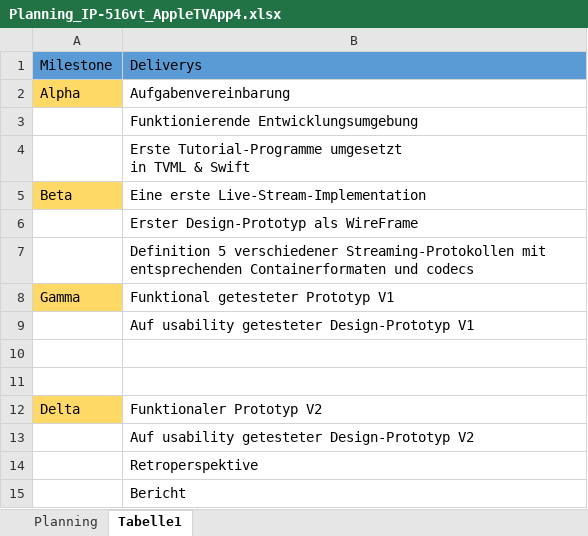
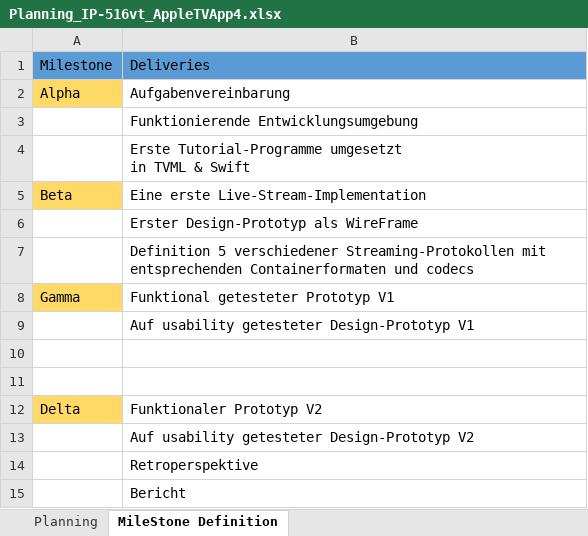
Before and after one commit to AndreaZirn/IP-5_AppleTV, an Excel workbook: Planning_IP-516vt_AppleTVApp4.xlsx, sheet MileStone Definition, drawn as a sheet; values as stored, in another font and other column widths than the file's, no borders; the diff names each change by its address in the sheet, - before the commit and + after, or states it on an @@ line.

```diff
--- a/Planning_IP-516vt_AppleTVApp4.xlsx (sheet MileStone Definition)
+++ b/Planning_IP-516vt_AppleTVApp4.xlsx (sheet MileStone Definition)
-sheet tab: Tabelle1
+sheet tab: MileStone Definition
-B1: Deliverys
+B1: Deliveries
```
Also changed, not shown: sheet Planning.
